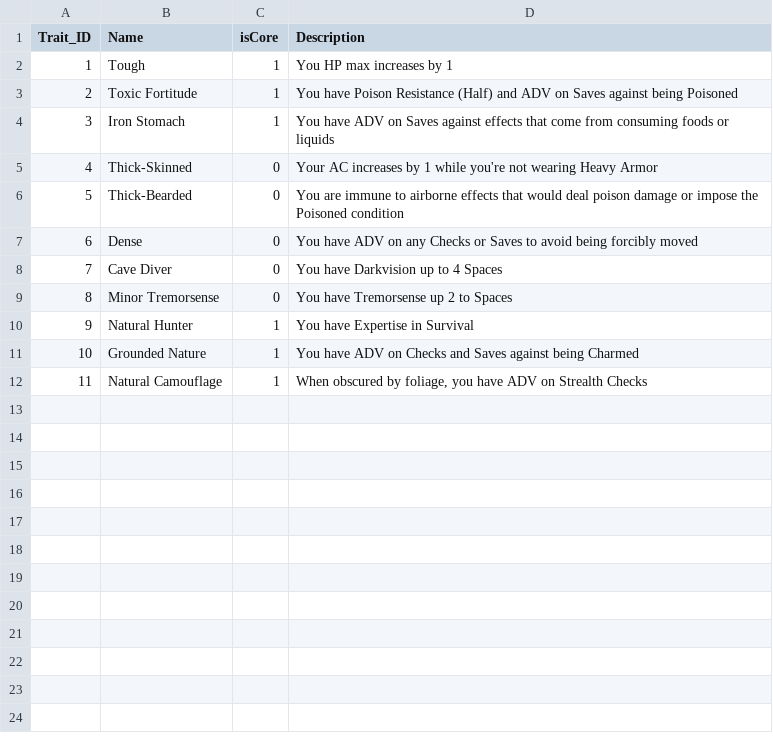
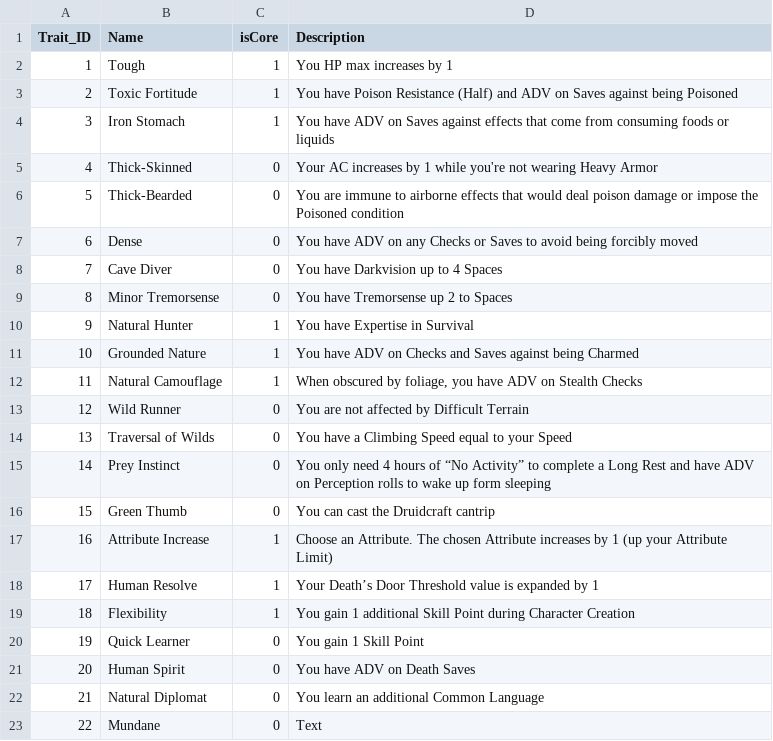
Before and after one commit to luis-jmtz/Oakhearth-Character-Sheet, a TSV file: data/Ancestry_Traits.tsv, drawn as a sheet.

Commit message:
Ancestry traits continued

```diff
--- a/data/Ancestry_Traits.tsv
+++ b/data/Ancestry_Traits.tsv
@@ -11,2 +11,13 @@ Trait_ID	Name	isCore	Description
 10	Grounded Nature	1	You have ADV on Checks and Saves against being Charmed
-11	Natural Camouflage	1	When obscured by foliage, you have ADV on Strealth Checks
+11	Natural Camouflage	1	When obscured by foliage, you have ADV on Stealth Checks
+12	Wild Runner	0	You are not affected by Difficult Terrain
+13	Traversal of Wilds	0	You have a Climbing Speed equal to your Speed
+14	Prey Instinct	0	You only need 4 hours of “No Activity” to complete a Long Rest and have ADV on Perception rolls to wake up form sleeping
+15	Green Thumb	0	You can cast the Druidcraft cantrip
+16	Attribute Increase	1	Choose an Attribute. The chosen Attribute increases by 1 (up your Attribute Limit)
+17	Human Resolve	1	Your Death’s Door Threshold value is expanded by 1
+18	Flexibility	1	You gain 1 additional Skill Point during Character Creation
+19	Quick Learner	0	You gain 1 Skill Point
+20	Human Spirit	0	You have ADV on Death Saves
+21	Natural Diplomat	0	You learn an additional Common Language
+22	Mundane	0	Text
```
